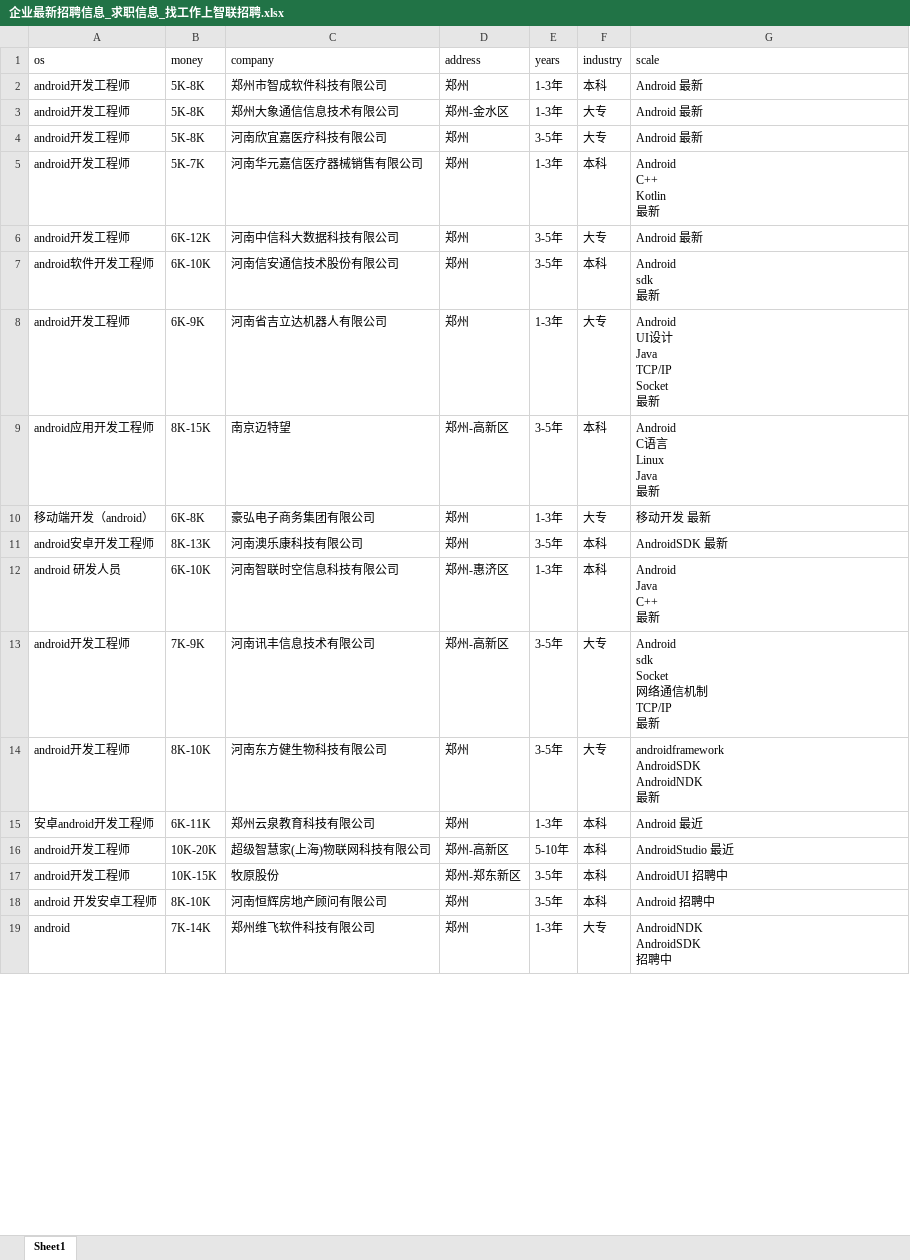
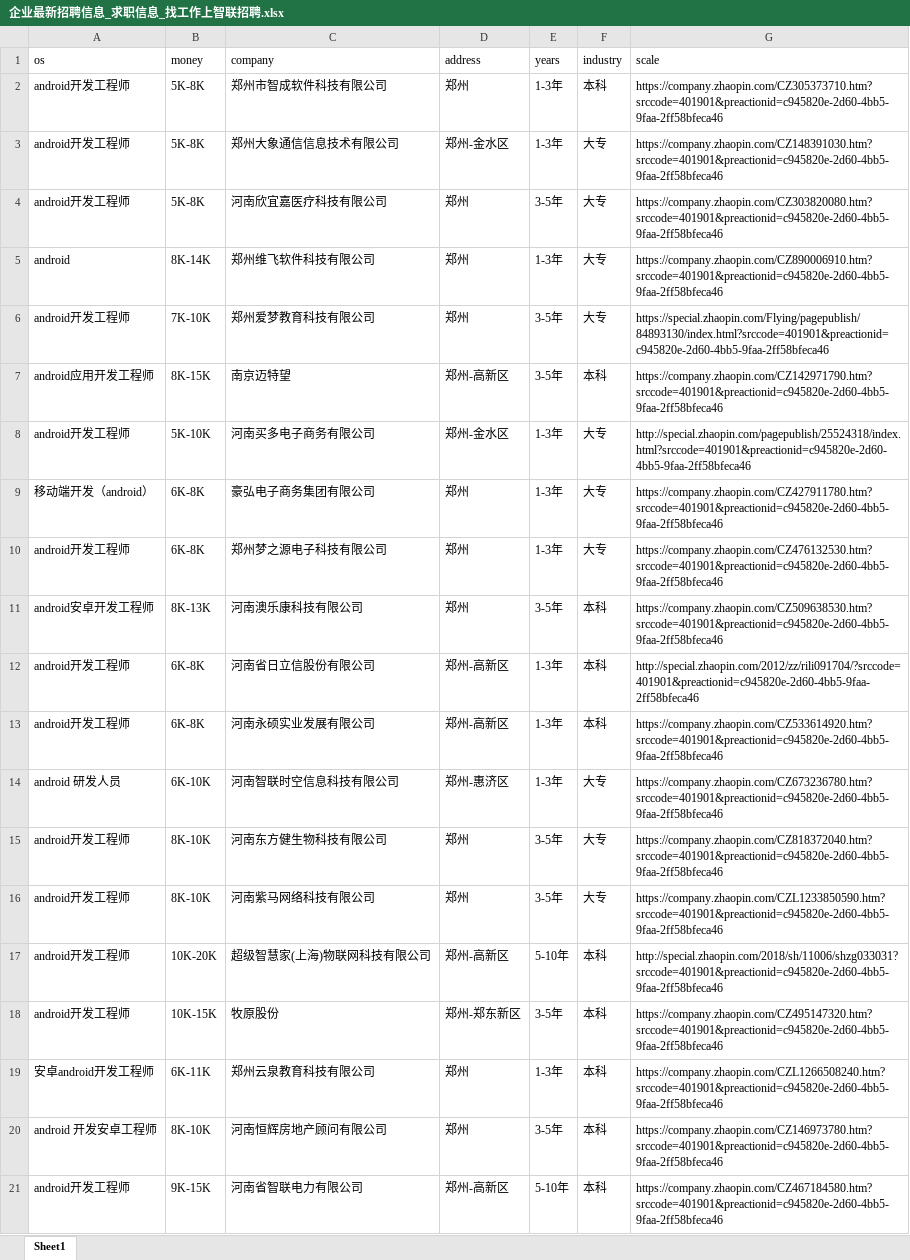
Before and after one commit to leigong2/AskQuastionApp, an Excel workbook: app/src/main/assets/企业最新招聘信息_求职信息_找工作上智联招聘.xlsx, sheet Sheet1, drawn as a sheet; only a part is shown; values as stored, in another font and other column widths than the file's, no borders; removed rows and columns are numbered as before the commit, all else as after; ↵ is a line break in a cell; the diff covers the shown part only; the diff names each change by its address in the sheet, - before the commit and + after, or states it on an @@ line.

```diff
--- a/app/src/main/assets/企业最新招聘信息_求职信息_找工作上智联招聘.xlsx (sheet Sheet1)
+++ b/app/src/main/assets/企业最新招聘信息_求职信息_找工作上智联招聘.xlsx (sheet Sheet1)
-G2 (scale): Android 最新
+G2 (scale): https://company.zhaopin.com/CZ305373710.htm?srccode=401901&preactionid=c945820e-2d60-4bb5-9faa-2ff58bfeca46
-G3 (scale): Android 最新
+G3 (scale): https://company.zhaopin.com/CZ148391030.htm?srccode=401901&preactionid=c945820e-2d60-4bb5-9faa-2ff58bfeca46
-G4 (scale): Android 最新
+G4 (scale): https://company.zhaopin.com/CZ303820080.htm?srccode=401901&preactionid=c945820e-2d60-4bb5-9faa-2ff58bfeca46
-row 5: android开发工程师 | 5K-7K | 河南华元嘉信医疗器械销售有限公司 | 郑州 | 1-3年 | 本科 | Android ↵ C++ ↵ Kotlin ↵ 最新
+row 5: android | 8K-14K | 郑州维飞软件科技有限公司 | 郑州 | 1-3年 | 大专 | https://company.zhaopin.com/CZ890006910.htm?srccode=401901&preactionid=c945820e-2d60-4bb5-9faa-2ff58bfeca46
-B6 (money): 6K-12K
+B6 (money): 7K-10K
-C6 (company): 河南中信科大数据科技有限公司
+C6 (company): 郑州爱梦教育科技有限公司
-G6 (scale): Android 最新
+G6 (scale): https://special.zhaopin.com/Flying/pagepublish/84893130/index.html?srccode=401901&preactionid=c945820e-2d60-4bb5-9faa-2ff58bfeca46
-row 7: android软件开发工程师 | 6K-10K | 河南信安通信技术股份有限公司 | 郑州 | 3-5年 | 本科 | Android ↵ sdk ↵ 最新
-row 8: android开发工程师 | 6K-9K | 河南省吉立达机器人有限公司 | 郑州 | 1-3年 | 大专 | Android ↵ UI设计 ↵ Java ↵ TCP/IP ↵ Socket ↵ 最新
-G7 (scale): Android ↵ C语言 ↵ Linux ↵ Java ↵ 最新
+G7 (scale): https://company.zhaopin.com/CZ142971790.htm?srccode=401901&preactionid=c945820e-2d60-4bb5-9faa-2ff58bfeca46
+row 8: android开发工程师 | 5K-10K | 河南买多电子商务有限公司 | 郑州-金水区 | 1-3年 | 大专 | http://special.zhaopin.com/pagepublish/25524318/index.html?srccode=401901&preactionid=c945820e-2d60-4bb5-9faa-2ff58bfeca46
-G9 (scale): 移动开发 最新
+G9 (scale): https://company.zhaopin.com/CZ427911780.htm?srccode=401901&preactionid=c945820e-2d60-4bb5-9faa-2ff58bfeca46
+row 10: android开发工程师 | 6K-8K | 郑州梦之源电子科技有限公司 | 郑州 | 1-3年 | 大专 | https://company.zhaopin.com/CZ476132530.htm?srccode=401901&preactionid=c945820e-2d60-4bb5-9faa-2ff58bfeca46
-G11 (scale): AndroidSDK 最新
+G11 (scale): https://company.zhaopin.com/CZ509638530.htm?srccode=401901&preactionid=c945820e-2d60-4bb5-9faa-2ff58bfeca46
+row 12: android开发工程师 | 6K-8K | 河南省日立信股份有限公司 | 郑州-高新区 | 1-3年 | 本科 | http://special.zhaopin.com/2012/zz/rili091704/?srccode=401901&preactionid=c945820e-2d60-4bb5-9faa-2ff58bfeca46
+row 13: android开发工程师 | 6K-8K | 河南永硕实业发展有限公司 | 郑州-高新区 | 1-3年 | 本科 | https://company.zhaopin.com/CZ533614920.htm?srccode=401901&preactionid=c945820e-2d60-4bb5-9faa-2ff58bfeca46
-F14 (industry): 本科
+F14 (industry): 大专
-G14 (scale): Android ↵ Java ↵ C++ ↵ 最新
+G14 (scale): https://company.zhaopin.com/CZ673236780.htm?srccode=401901&preactionid=c945820e-2d60-4bb5-9faa-2ff58bfeca46
-B15 (money): 7K-9K
+B15 (money): 8K-10K
-C15 (company): 河南讯丰信息技术有限公司
+C15 (company): 河南东方健生物科技有限公司
-D15 (address): 郑州-高新区
+D15 (address): 郑州
-G15 (scale): Android ↵ sdk ↵ Socket ↵ 网络通信机制 ↵ TCP/IP ↵ 最新
+G15 (scale): https://company.zhaopin.com/CZ818372040.htm?srccode=401901&preactionid=c945820e-2d60-4bb5-9faa-2ff58bfeca46
-C16 (company): 河南东方健生物科技有限公司
+C16 (company): 河南紫马网络科技有限公司
-G16 (scale): androidframework ↵ AndroidSDK ↵ AndroidNDK ↵ 最新
+G16 (scale): https://company.zhaopin.com/CZL1233850590.htm?srccode=401901&preactionid=c945820e-2d60-4bb5-9faa-2ff58bfeca46
-row 15: 安卓android开发工程师 | 6K-11K | 郑州云泉教育科技有限公司 | 郑州 | 1-3年 | 本科 | Android 最近
-G17 (scale): AndroidStudio 最近
+G17 (scale): http://special.zhaopin.com/2018/sh/11006/shzg033031?srccode=401901&preactionid=c945820e-2d60-4bb5-9faa-2ff58bfeca46
-G18 (scale): AndroidUI 招聘中
+G18 (scale): https://company.zhaopin.com/CZ495147320.htm?srccode=401901&preactionid=c945820e-2d60-4bb5-9faa-2ff58bfeca46
+row 19: 安卓android开发工程师 | 6K-11K | 郑州云泉教育科技有限公司 | 郑州 | 1-3年 | 本科 | https://company.zhaopin.com/CZL1266508240.htm?srccode=401901&preactionid=c945820e-2d60-4bb5-9faa-2ff58bfeca46
-G20 (scale): Android 招聘中
+G20 (scale): https://company.zhaopin.com/CZ146973780.htm?srccode=401901&preactionid=c945820e-2d60-4bb5-9faa-2ff58bfeca46
-row 19: android | 7K-14K | 郑州维飞软件科技有限公司 | 郑州 | 1-3年 | 大专 | AndroidNDK ↵ AndroidSDK ↵ 招聘中
+row 21: android开发工程师 | 9K-15K | 河南省智联电力有限公司 | 郑州-高新区 | 5-10年 | 本科 | https://company.zhaopin.com/CZ467184580.htm?srccode=401901&preactionid=c945820e-2d60-4bb5-9faa-2ff58bfeca46
```
Also changed, not shown: other rows of this sheet, app/src/main/assets/「郑州招聘信息」郑州招聘网 - BOSS直聘.xlsx, app/src/main/assets/【郑州招聘信息_郑州招聘_郑州招聘网】-郑州猎聘.xlsx, 2 other files.
